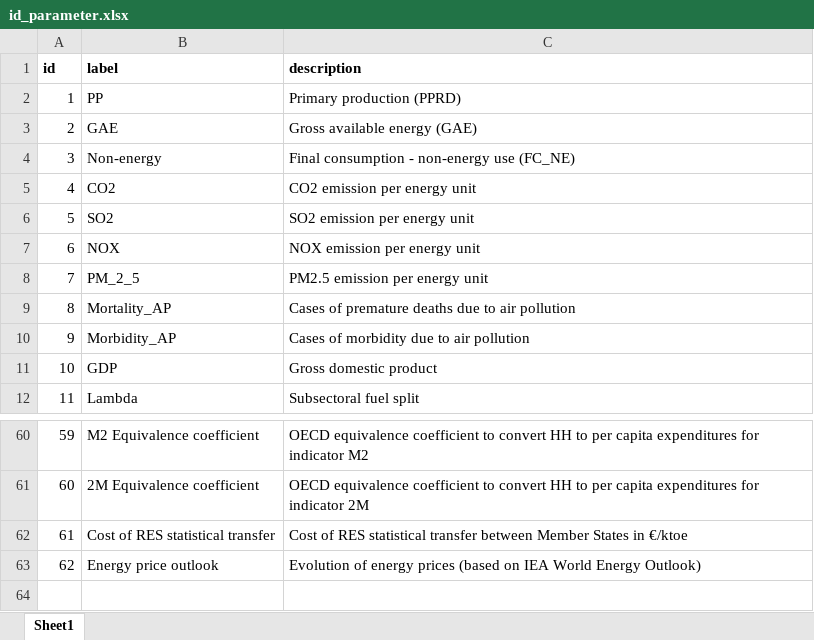
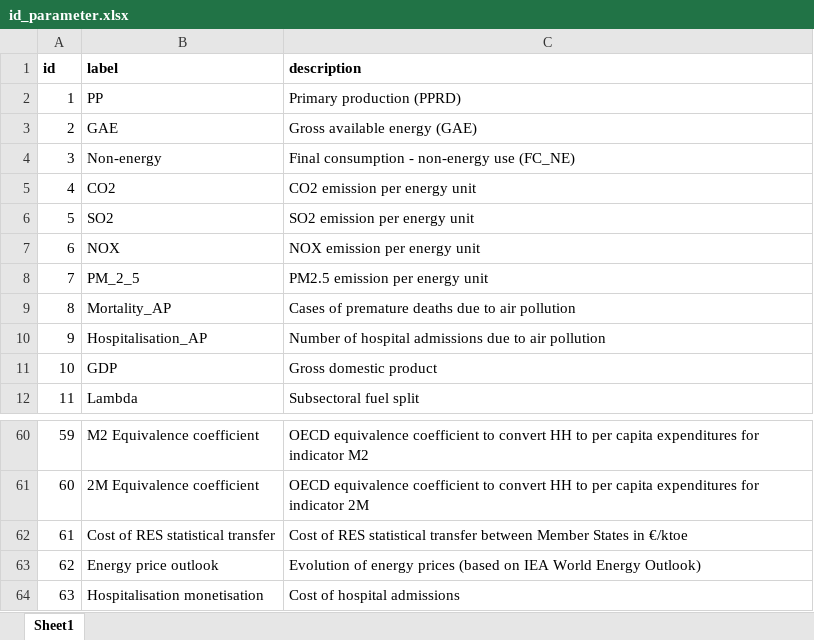
Before and after one commit to fraunhofer-isi/micat, an Excel workbook: import/raw_data/id_parameter.xlsx, sheet Sheet1, drawn as a sheet; only a part is shown, gaps mark what is left out; values as stored, in another font and other column widths than the file's, no borders; removed rows and columns are numbered as before the commit, all else as after; the diff names each change by its address in the sheet, - before the commit and + after, or states it on an @@ line.

Commit message:
Updated data

```diff
--- a/import/raw_data/id_parameter.xlsx (sheet Sheet1)
+++ b/import/raw_data/id_parameter.xlsx (sheet Sheet1)
-row 10: 9 | Morbidity_AP | Cases of morbidity due to air pollution
+row 10: 9 | Hospitalisation_AP | Number of hospital admissions due to air pollution
+row 64: 63 | Hospitalisation monetisation | Cost of hospital admissions
```
Also changed, not shown: 6 other files.
